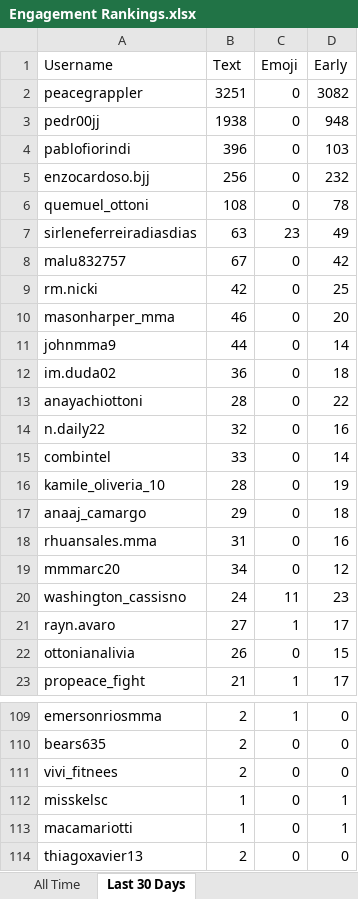
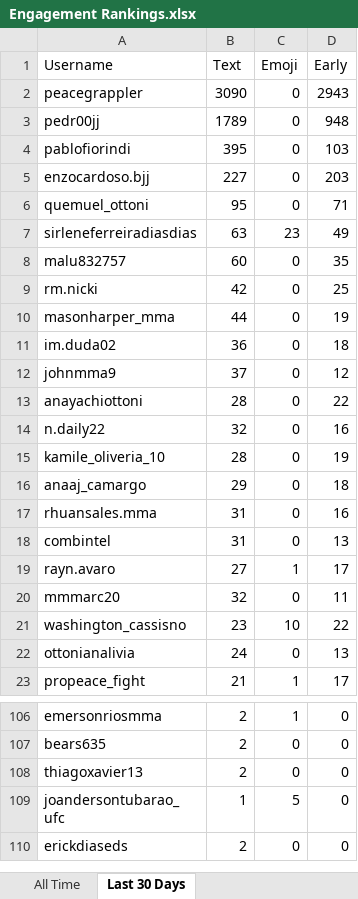
Before and after one commit to paxlucta/peace-grappler, an Excel workbook: Engagement Rankings.xlsx, sheet Last 30 Days, drawn as a sheet; only a part is shown, gaps mark what is left out; the shorter side is filled out with more unchanged rows; values as stored, in another font and other column widths than the file's, no borders; removed rows and columns are numbered as before the commit, all else as after; the diff covers the shown part only; the diff names each change by its address in the sheet, - before the commit and + after, or states it on an @@ line.

```diff
--- a/Engagement Rankings.xlsx (sheet Last 30 Days)
+++ b/Engagement Rankings.xlsx (sheet Last 30 Days)
-B2 (Text): 3251
+B2 (Text): 3090
-D2 (Early): 3082
+D2 (Early): 2943
-B3 (Text): 1938
+B3 (Text): 1789
-B4 (Text): 396
+B4 (Text): 395
-B5 (Text): 256
+B5 (Text): 227
-D5 (Early): 232
+D5 (Early): 203
-B6 (Text): 108
+B6 (Text): 95
-D6 (Early): 78
+D6 (Early): 71
-B8 (Text): 67
+B8 (Text): 60
-D8 (Early): 42
+D8 (Early): 35
-B10 (Text): 46
+B10 (Text): 44
-D10 (Early): 20
+D10 (Early): 19
-row 11: johnmma9 | 44 | 0 | 14
+row 12: johnmma9 | 37 | 0 | 12
-row 15: combintel | 33 | 0 | 14
-row 19: mmmarc20 | 34 | 0 | 12
-row 20: washington_cassisno | 24 | 11 | 23
+row 18: combintel | 31 | 0 | 13
+row 20: mmmarc20 | 32 | 0 | 11
+row 21: washington_cassisno | 23 | 10 | 22
-B22 (Text): 26
+B22 (Text): 24
-D22 (Early): 15
+D22 (Early): 13
-row 111: vivi_fitnees | 2 | 0 | 0
-row 112: misskelsc | 1 | 0 | 1
-row 113: macamariotti | 1 | 0 | 1
```
Also changed, not shown: 19 added rows, 30 removed rows and 6 edited cells elsewhere in this sheet, 11 other files.
